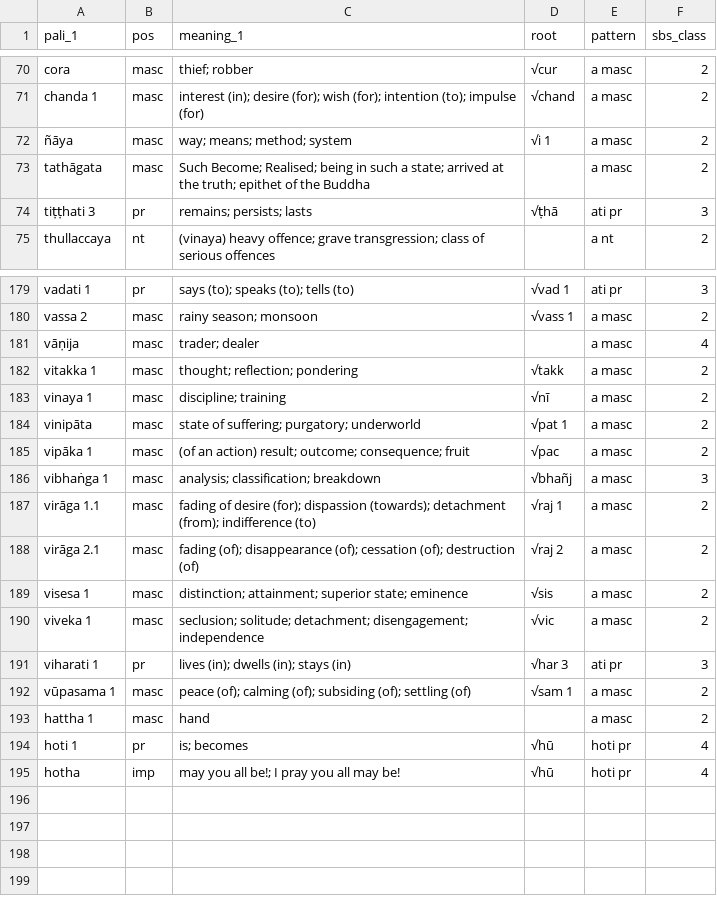
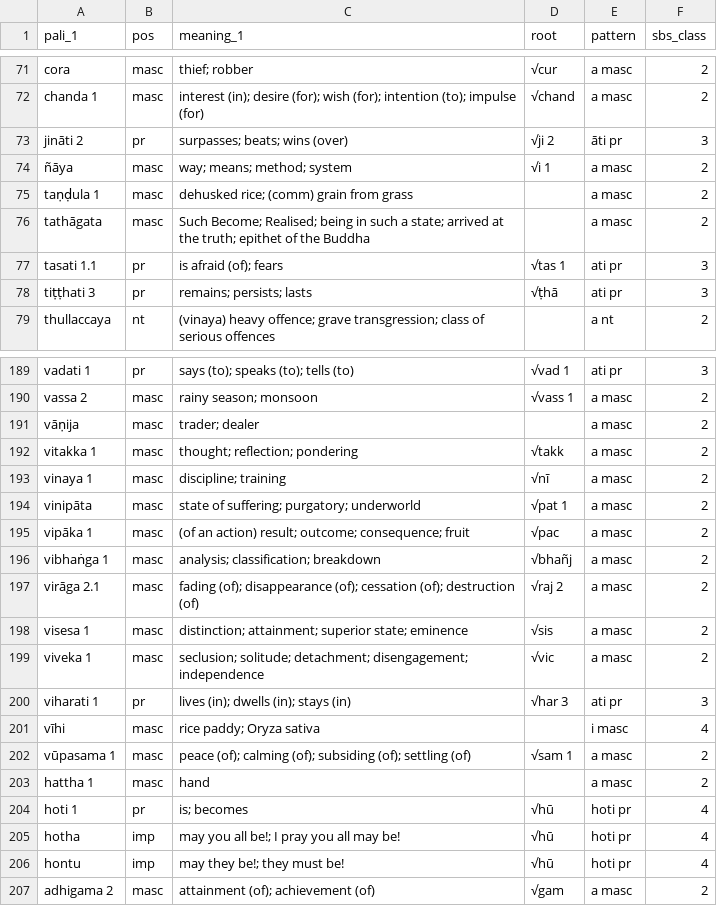
Before and after one commit to sasanarakkha/study-tools, a CSV file: pali-class/vocab/vocab-class4.csv, drawn as a sheet; only a part is shown, gaps mark what is left out; the diff covers the shown part only.

```diff
--- a/pali-class/vocab/vocab-class4.csv
+++ b/pali-class/vocab/vocab-class4.csv
@@ -71,4 +72,7 @@ cora,masc,thief; robber,√cur,a masc,2
 chanda 1,masc,interest (in); desire (for); wish (for); intention (to); impulse (for),√chand,a masc,2
+jināti 2,pr,surpasses; beats; wins (over),√ji 2,āti pr,3
 ñāya,masc,way; means; method; system,√i 1,a masc,2
+taṇḍula 1,masc,dehusked rice; (comm) grain from grass,,a masc,2
 tathāgata,masc,Such Become; Realised; being in such a state; arrived at the truth; epithet of the Buddha,,a masc,2
+tasati 1.1,pr,is afraid (of); fears,√tas 1,ati pr,3
 tiṭṭhati 3,pr,remains; persists; lasts,√ṭhā,ati pr,3
@@ -180,3 +190,3 @@ vadati 1,pr,says (to); speaks (to); tells (to),√vad 1,ati pr,3
 vassa 2,masc,rainy season; monsoon,√vass 1,a masc,2
-vāṇija,masc,trader; dealer,,a masc,4
+vāṇija,masc,trader; dealer,,a masc,2
 vitakka 1,masc,thought; reflection; pondering,√takk,a masc,2
@@ -185,4 +195,3 @@ vinipāta,masc,state of suffering; purgatory; underworld,√pat 1,a masc,2
 vipāka 1,masc,(of an action) result; outcome; consequence; fruit,√pac,a masc,2
-vibhaṅga 1,masc,analysis; classification; breakdown,√bhañj,a masc,3
-virāga 1.1,masc,fading of desire (for); dispassion (towards); detachment (from); indifference (to),√raj 1,a masc,2
+vibhaṅga 1,masc,analysis; classification; breakdown,√bhañj,a masc,2
 virāga 2.1,masc,fading (of); disappearance (of); cessation (of); destruction (of),√raj 2,a masc,2
@@ -191,2 +200,3 @@ viveka 1,masc,seclusion; solitude; detachment; disengagement; independence,√vi
 viharati 1,pr,lives (in); dwells (in); stays (in),√har 3,ati pr,3
+vīhi,masc,rice paddy; Oryza sativa,,i masc,4
 vūpasama 1,masc,peace (of); calming (of); subsiding (of); settling (of),√sam 1,a masc,2
@@ -195 +205,3 @@ hoti 1,pr,is; becomes,√hū,hoti pr,4
 hotha,imp,may you all be!; I pray you all may be!,√hū,hoti pr,4
+hontu,imp,may they be!; they must be!,√hū,hoti pr,4
+adhigama 2,masc,attainment (of); achievement (of),√gam,a masc,2
```
Also changed, not shown: 11 added rows, 4 removed rows and 14 edited cells elsewhere in this file, pali-class/vocab/vocab-class2.csv, pali-class/vocab/vocab-class5.csv, 57 other files.
